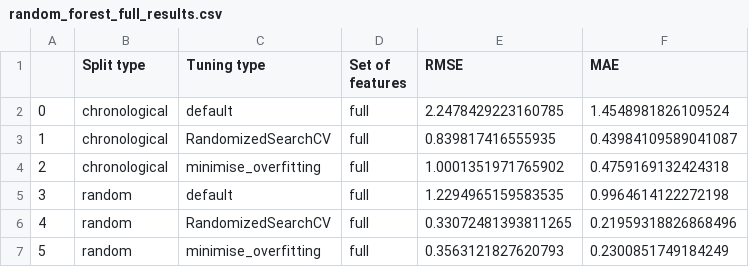
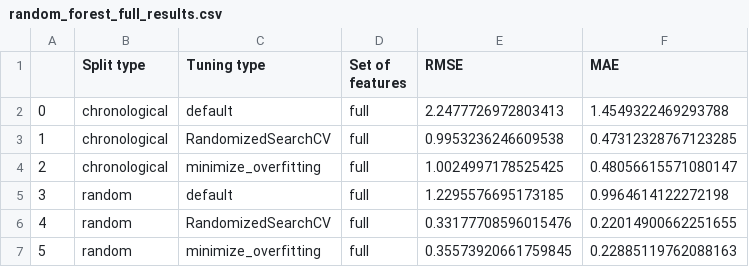
Before and after one commit to Paulina100/ML-for-TTRPG-game-design, a CSV file: notebooks/models/random_forest/random_forest_full_results.csv, drawn as a sheet.

```diff
--- a/notebooks/models/random_forest/random_forest_full_results.csv
+++ b/notebooks/models/random_forest/random_forest_full_results.csv
@@ -1,7 +1,7 @@
 ,Split type,Tuning type,Set of features,RMSE,MAE
-0,chronological,default,full,2.2478429223160785,1.4548981826109524
-1,chronological,RandomizedSearchCV,full,0.839817416555935,0.43984109589041087
-2,chronological,minimise_overfitting,full,1.0001351971765902,0.4759169132424318
-3,random,default,full,1.2294965159583535,0.9964614122272198
-4,random,RandomizedSearchCV,full,0.33072481393811265,0.21959318826868496
-5,random,minimise_overfitting,full,0.3563121827620793,0.2300851749184249
+0,chronological,default,full,2.2477726972803413,1.4549322469293788
+1,chronological,RandomizedSearchCV,full,0.9953236246609538,0.47312328767123285
+2,chronological,minimize_overfitting,full,1.0024997178525425,0.48056615571080147
+3,random,default,full,1.2295576695173185,0.9964614122272198
+4,random,RandomizedSearchCV,full,0.33177708596015476,0.22014900662251655
+5,random,minimize_overfitting,full,0.35573920661759845,0.22885119762088163
```
Also changed, not shown: notebooks/models/all_models_results.csv, notebooks/models/lightgbm/lightgbm_full_results.csv, 11 other files.
